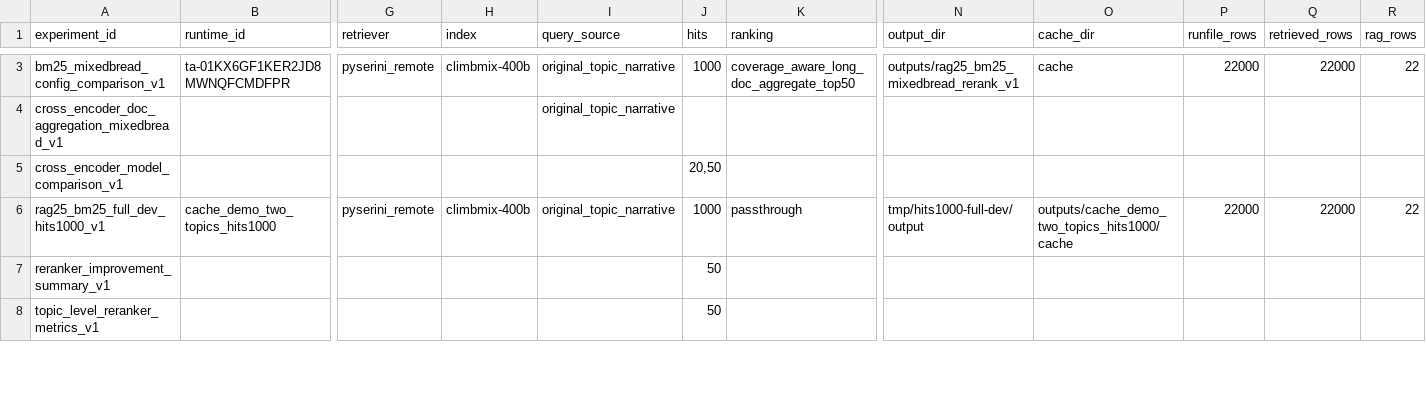
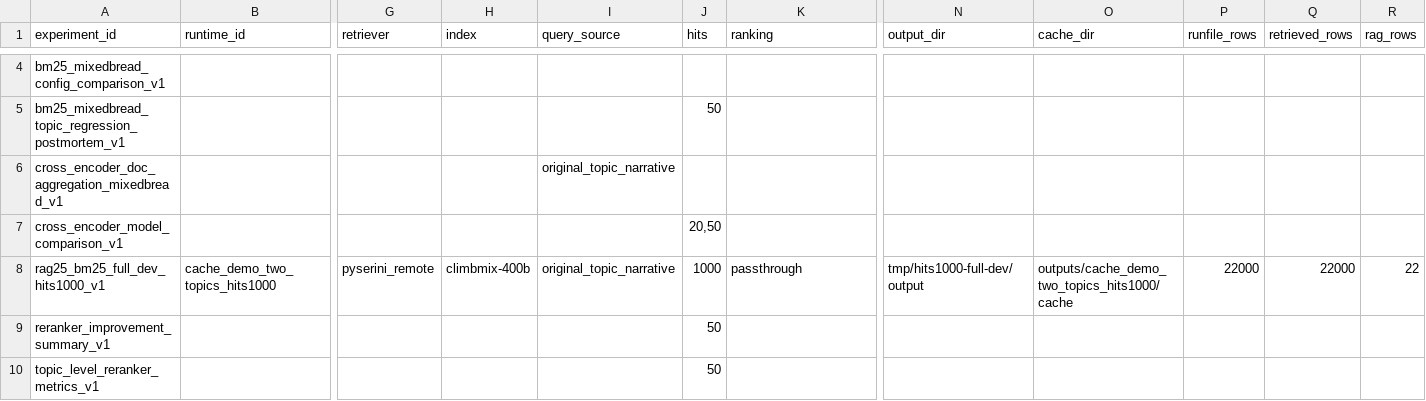
Before and after one commit to npatta01/trec_rag_2026, a CSV file: reports/experiments/runs.csv, drawn as a sheet; only a part is shown, gaps mark what is left out; addresses are those after the commit; rows hold the shown columns only; the diff covers the shown part only; the diff names each change by its address in the sheet, - before the commit and + after, or states it on an @@ line.

Commit message:
document experiment decisions and status

```diff
--- a/reports/experiments/runs.csv
+++ b/reports/experiments/runs.csv
-B4 (runtime_id): ta-01KX6GF1KER2JD8MWNQFCMDFPR
+B4 (runtime_id): (empty)
-G4 (retriever): pyserini_remote
+G4 (retriever): (empty)
-H4 (index): climbmix-400b
+H4 (index): (empty)
-I4 (query_source): original_topic_narrative
+I4 (query_source): (empty)
-J4 (hits): 1000
+J4 (hits): (empty)
-K4 (ranking): coverage_aware_long_doc_aggregate_top50
+K4 (ranking): (empty)
-N4 (output_dir): outputs/rag25_bm25_mixedbread_rerank_v1
+N4 (output_dir): (empty)
-O4 (cache_dir): cache
+O4 (cache_dir): (empty)
-P4 (runfile_rows): 22000
+P4 (runfile_rows): (empty)
-Q4 (retrieved_rows): 22000
+Q4 (retrieved_rows): (empty)
-R4 (rag_rows): 22
+R4 (rag_rows): (empty)
+row 5: bm25_mixedbread_topic_regression_postmortem_v1 |  |  |  |  | 50
```
Also changed, not shown: 1 added row, 1 removed row and 4 edited cells elsewhere in this file, 8 other files.
